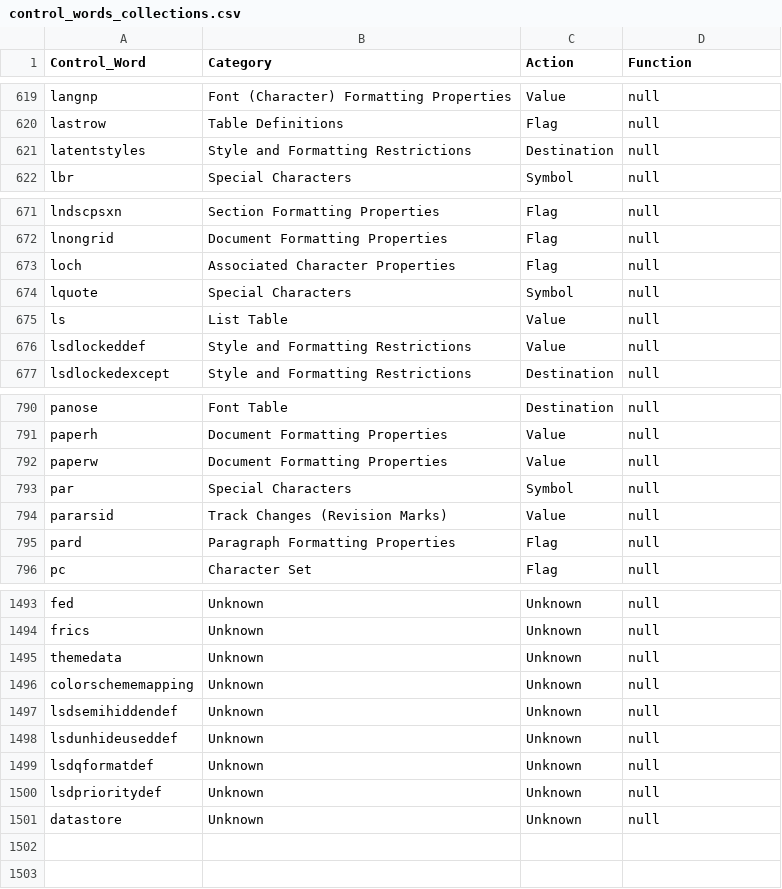
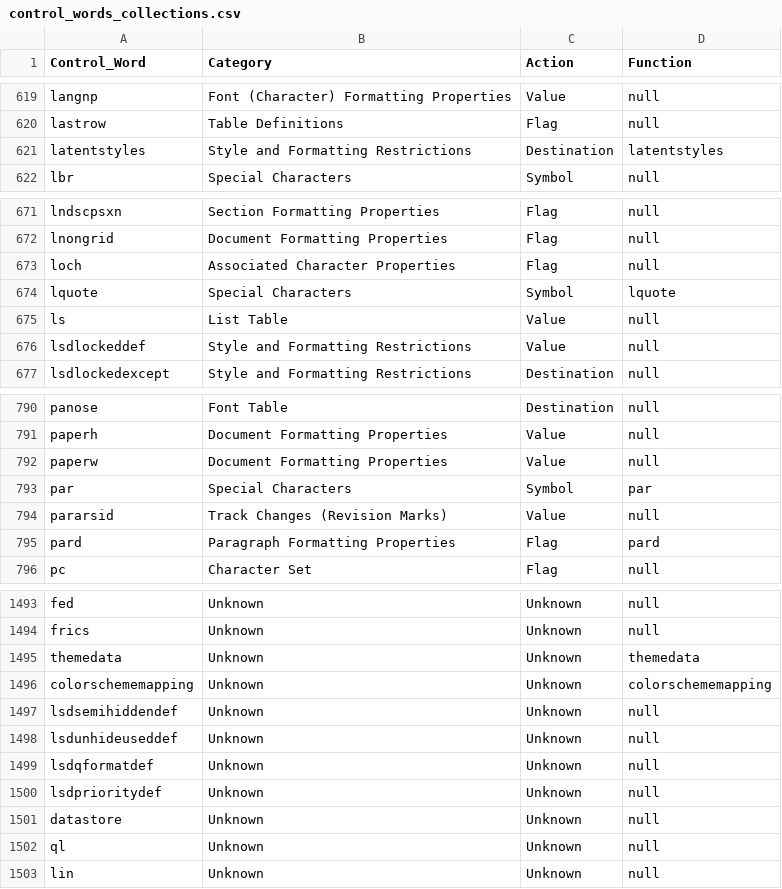
Before and after one commit to gradyk/DEV_RtoX, a CSV file: Contents/Utilities/control_words_collections.csv, drawn as a sheet; only a part is shown, gaps mark what is left out; the diff covers the shown part only.

```diff
--- a/Contents/Utilities/control_words_collections.csv
+++ b/Contents/Utilities/control_words_collections.csv
@@ -620,3 +620,3 @@ langnp,Font (Character) Formatting Properties,Value,null
 lastrow,Table Definitions,Flag,null
-latentstyles,Style and Formatting Restrictions,Destination,null
+latentstyles,Style and Formatting Restrictions,Destination,latentstyles
 lbr,Special Characters,Symbol,null
@@ -673,3 +673,3 @@ lnongrid,Document Formatting Properties,Flag,null
 loch,Associated Character Properties,Flag,null
-lquote,Special Characters,Symbol,null
+lquote,Special Characters,Symbol,lquote
 ls,List Table,Value,null
@@ -792,5 +792,5 @@ paperh,Document Formatting Properties,Value,null
 paperw,Document Formatting Properties,Value,null
-par,Special Characters,Symbol,null
+par,Special Characters,Symbol,par
 pararsid,Track Changes (Revision Marks),Value,null
-pard,Paragraph Formatting Properties,Flag,null
+pard,Paragraph Formatting Properties,Flag,pard
 pc,Character Set,Flag,null
@@ -1494,4 +1494,4 @@ fed,Unknown,Unknown,null
 frics,Unknown,Unknown,null
-themedata,Unknown,Unknown,null
-colorschememapping,Unknown,Unknown,null
+themedata,Unknown,Unknown,themedata
+colorschememapping,Unknown,Unknown,colorschememapping
 lsdsemihiddendef,Unknown,Unknown,null
@@ -1501 +1501,3 @@ lsdprioritydef,Unknown,Unknown,null
 datastore,Unknown,Unknown,null
+ql,Unknown,Unknown,null
+lin,Unknown,Unknown,null
```
Also changed, not shown: 1 edited cell elsewhere in this file, 42 other files.
